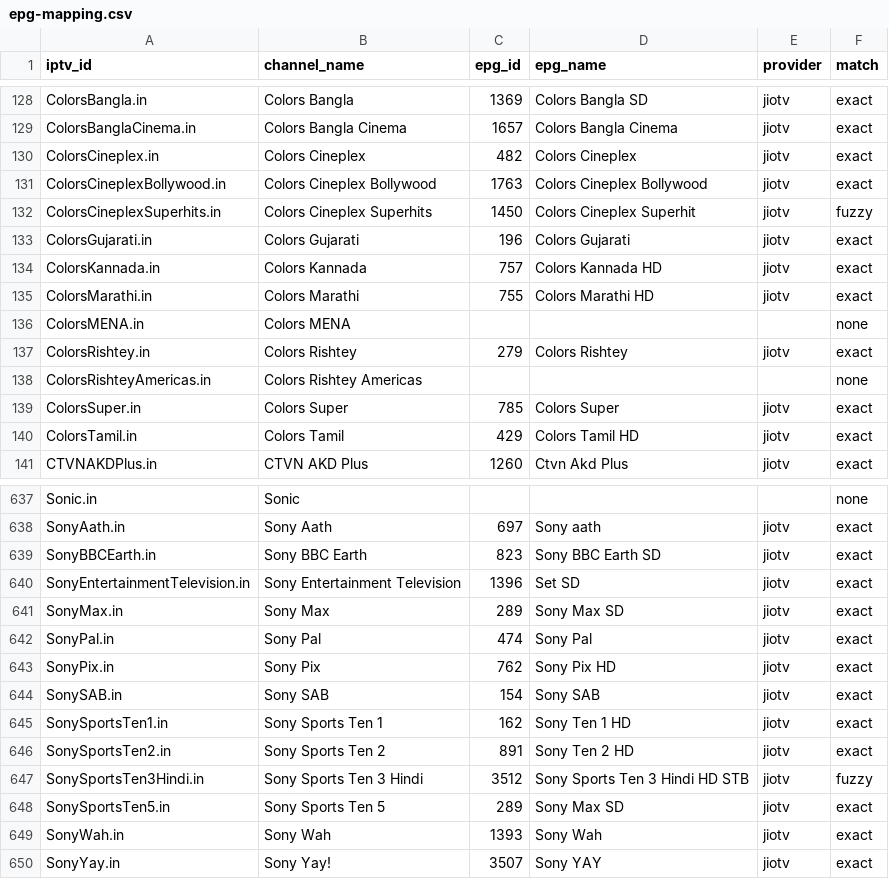
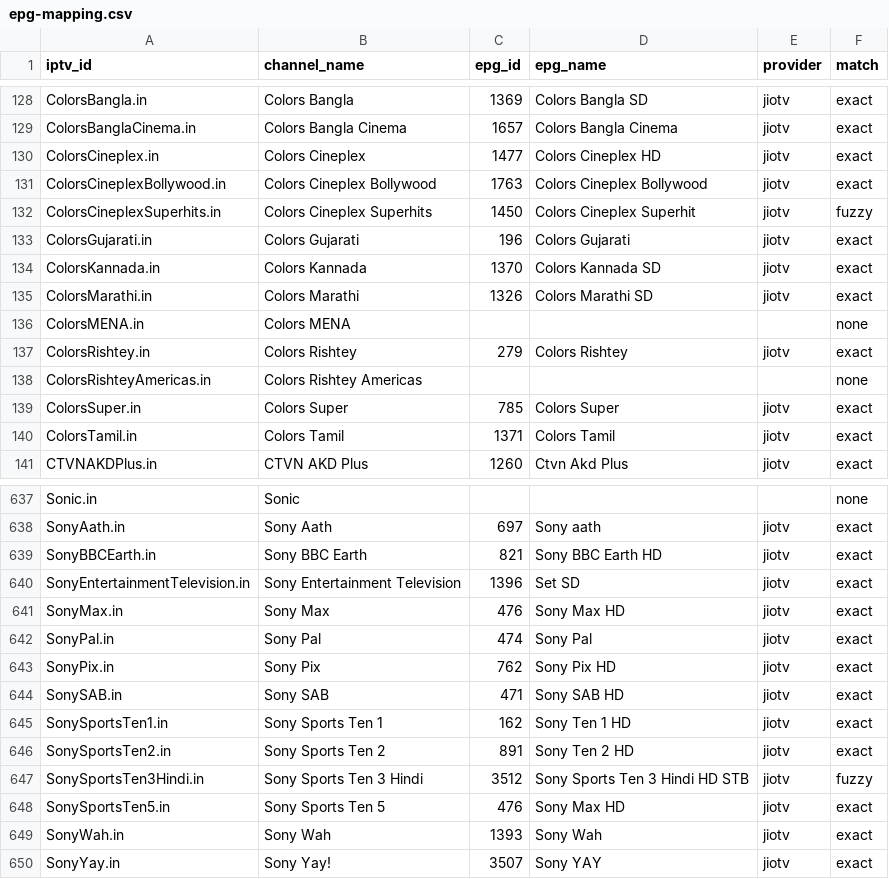
Before and after one commit to soniharish2018/in-iptv, a CSV file: playlists/epg-mapping.csv, drawn as a sheet; only a part is shown, gaps mark what is left out; the diff covers the shown part only.

```diff
--- a/playlists/epg-mapping.csv
+++ b/playlists/epg-mapping.csv
@@ -129,3 +129,3 @@ ColorsBangla.in,Colors Bangla,1369,Colors Bangla SD,jiotv,exact
 ColorsBanglaCinema.in,Colors Bangla Cinema,1657,Colors Bangla Cinema,jiotv,exact
-ColorsCineplex.in,Colors Cineplex,482,Colors Cineplex,jiotv,exact
+ColorsCineplex.in,Colors Cineplex,1477,Colors Cineplex HD,jiotv,exact
 ColorsCineplexBollywood.in,Colors Cineplex Bollywood,1763,Colors Cineplex Bollywood,jiotv,exact
@@ -133,4 +133,4 @@ ColorsCineplexSuperhits.in,Colors Cineplex Superhits,1450,Colors Cineplex Superh
 ColorsGujarati.in,Colors Gujarati,196,Colors Gujarati,jiotv,exact
-ColorsKannada.in,Colors Kannada,757,Colors Kannada HD,jiotv,exact
-ColorsMarathi.in,Colors Marathi,755,Colors Marathi HD,jiotv,exact
+ColorsKannada.in,Colors Kannada,1370,Colors Kannada SD,jiotv,exact
+ColorsMarathi.in,Colors Marathi,1326,Colors Marathi SD,jiotv,exact
 ColorsMENA.in,Colors MENA,,,,none
@@ -139,3 +139,3 @@ ColorsRishteyAmericas.in,Colors Rishtey Americas,,,,none
 ColorsSuper.in,Colors Super,785,Colors Super,jiotv,exact
-ColorsTamil.in,Colors Tamil,429,Colors Tamil HD,jiotv,exact
+ColorsTamil.in,Colors Tamil,1371,Colors Tamil,jiotv,exact
 CTVNAKDPlus.in,CTVN AKD Plus,1260,Ctvn Akd Plus,jiotv,exact
@@ -638,8 +638,8 @@ Sonic.in,Sonic,,,,none
 SonyAath.in,Sony Aath,697,Sony aath,jiotv,exact
-SonyBBCEarth.in,Sony BBC Earth,823,Sony BBC Earth SD,jiotv,exact
+SonyBBCEarth.in,Sony BBC Earth,821,Sony BBC Earth HD,jiotv,exact
 SonyEntertainmentTelevision.in,Sony Entertainment Television,1396,Set SD,jiotv,exact
-SonyMax.in,Sony Max,289,Sony Max SD,jiotv,exact
+SonyMax.in,Sony Max,476,Sony Max HD,jiotv,exact
 SonyPal.in,Sony Pal,474,Sony Pal,jiotv,exact
 SonyPix.in,Sony Pix,762,Sony Pix HD,jiotv,exact
-SonySAB.in,Sony SAB,154,Sony SAB,jiotv,exact
+SonySAB.in,Sony SAB,471,Sony SAB HD,jiotv,exact
 SonySportsTen1.in,Sony Sports Ten 1,162,Sony Ten 1 HD,jiotv,exact
@@ -647,3 +647,3 @@ SonySportsTen2.in,Sony Sports Ten 2,891,Sony Ten 2 HD,jiotv,exact
 SonySportsTen3Hindi.in,Sony Sports Ten 3 Hindi,3512,Sony Sports Ten 3 Hindi HD STB,jiotv,fuzzy
-SonySportsTen5.in,Sony Sports Ten 5,289,Sony Max SD,jiotv,exact
+SonySportsTen5.in,Sony Sports Ten 5,476,Sony Max HD,jiotv,exact
 SonyWah.in,Sony Wah,1393,Sony Wah,jiotv,exact
```
Also changed, not shown: 24 edited cells elsewhere in this file, 9 other files.
